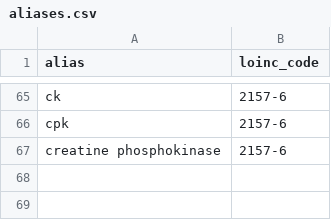
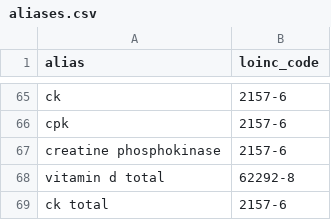
Before and after one commit to Himansh133/yourHealth, a CSV file: refdata/seed/aliases.csv, drawn as a sheet; only a part is shown, gaps mark what is left out; the diff names each change by its address in the sheet, - before the commit and + after, or states it on an @@ line.

Commit message:
Extraction fixes found by the eval: tilt-corrected OCR row grouping, reject junk units, OCR-garbled mg/dL, short reports with a known test are lab reports, more aliases

```diff
--- a/refdata/seed/aliases.csv
+++ b/refdata/seed/aliases.csv
+row 68: vitamin d total | 62292-8
+row 69: ck total | 2157-6
```
Also changed, not shown: 10 other files.
